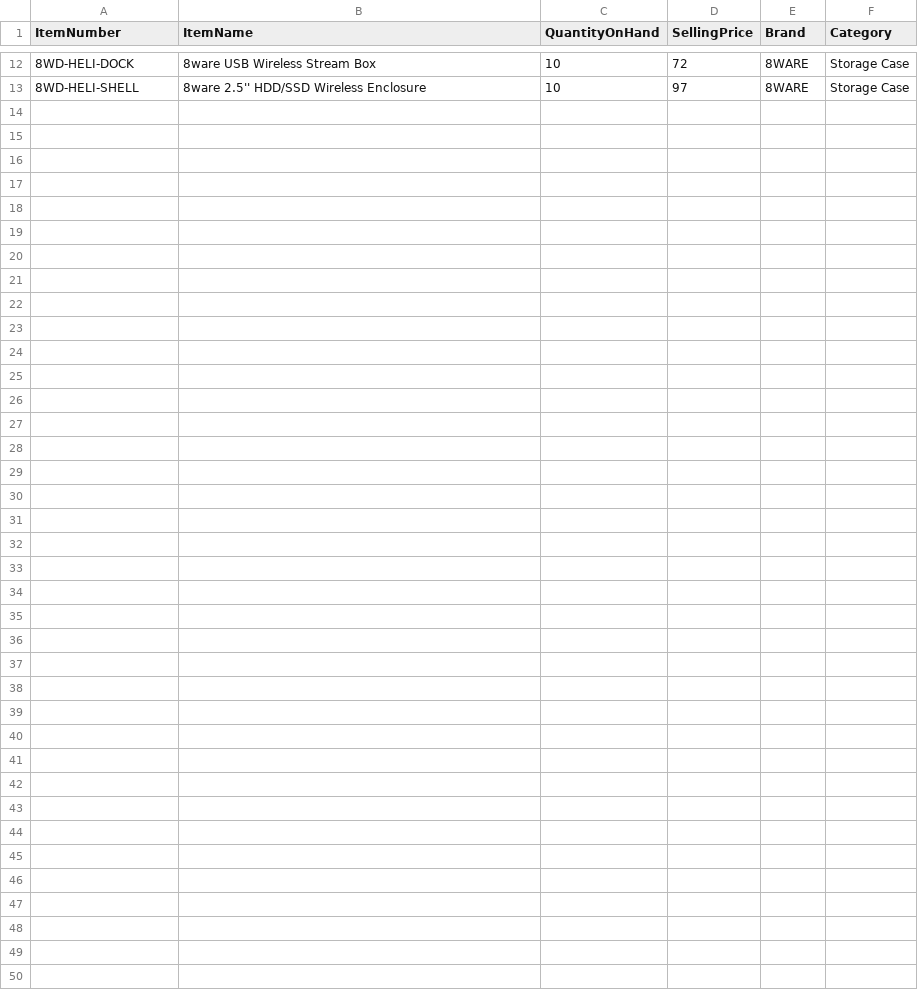
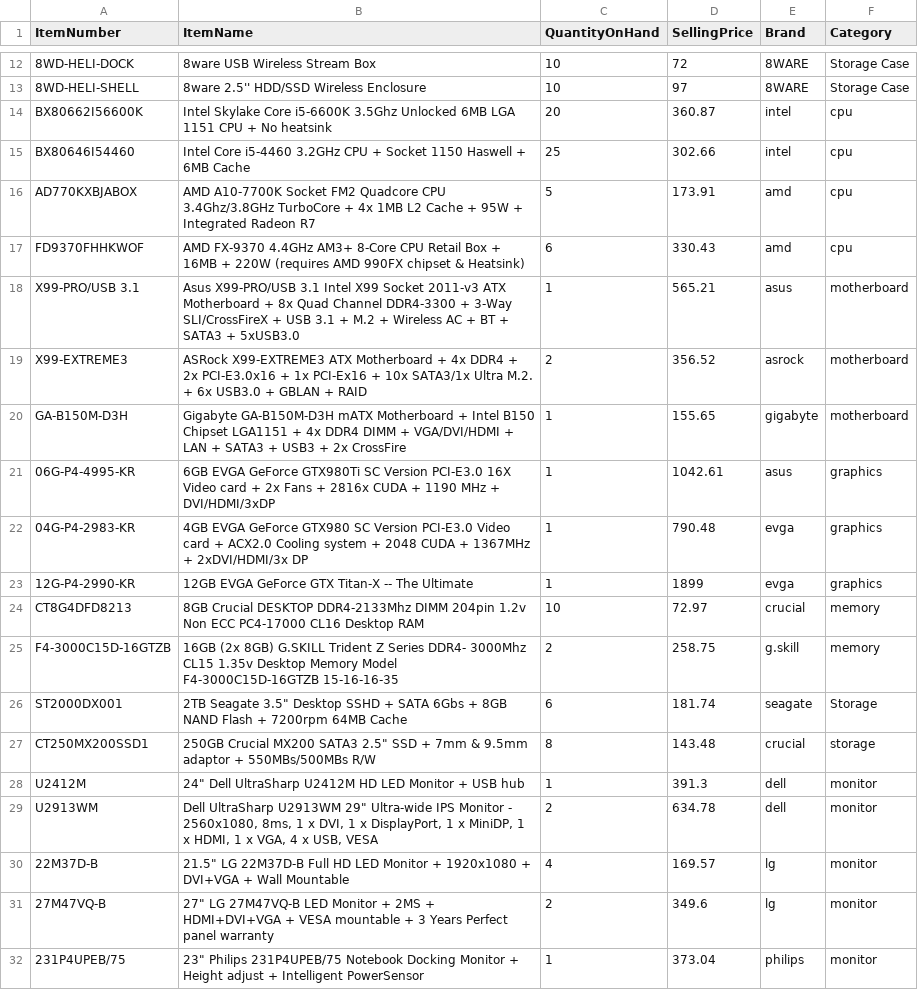
Before and after one commit to brianxcli/https---github.com-brianxcli-projectdoc, a CSV file: Supplier sample csv/Anyware Shortest.csv, drawn as a sheet; only a part is shown, gaps mark what is left out; the diff covers the shown part only.

Commit message:
supplier product list with full categories

```diff
--- a/Supplier sample csv/Anyware Shortest.csv
+++ b/Supplier sample csv/Anyware Shortest.csv
@@ -13 +13,20 @@ ItemNumber,ItemName,QuantityOnHand,SellingPrice,Brand,Category
 8WD-HELI-SHELL,8ware 2.5'' HDD/SSD Wireless Enclosure,10,97,8WARE,Storage Case
+BX80662I56600K,Intel Skylake Core i5-6600K 3.5Ghz Unlocked 6MB LGA 1151 CPU + No heatsink,20,360.87,intel,cpu
+BX80646I54460, Intel Core i5-4460 3.2GHz CPU + Socket 1150 Haswell + 6MB Cache,25,302.66,intel,cpu
+AD770KXBJABOX,AMD A10-7700K Socket FM2 Quadcore CPU 3.4Ghz/3.8GHz TurboCore + 4x 1MB L2 Cache + 95W + Integrated Radeon R7,5,173.91,amd,cpu
+FD9370FHHKWOF, AMD FX-9370 4.4GHz AM3+ 8-Core CPU Retail Box + 16MB + 220W (requires AMD 990FX chipset & Heatsink),6,330.43,amd,cpu
+ X99-PRO/USB 3.1,Asus X99-PRO/USB 3.1 Intel X99 Socket 2011-v3 ATX Motherboard + 8x Quad Channel DDR4-3300 + 3-Way SLI/CrossFireX + USB 3.1 + M.2 + Wireless AC + BT + SATA3 + 5xUSB3.0,1,565.21,asus,motherboard
+ X99-EXTREME3,ASRock X99-EXTREME3 ATX Motherboard + 4x DDR4 + 2x PCI-E3.0x16 + 1x PCI-Ex16 + 10x SATA3/1x Ultra M.2. + 6x USB3.0 + GBLAN + RAID,2,356.52,asrock,motherboard
+GA-B150M-D3H,Gigabyte GA-B150M-D3H mATX Motherboard + Intel B150 Chipset LGA1151 + 4x DDR4 DIMM + VGA/DVI/HDMI + LAN + SATA3 + USB3 + 2x CrossFire,1,155.65,gigabyte,motherboard
+06G-P4-4995-KR,6GB EVGA GeForce GTX980Ti SC Version PCI-E3.0 16X Video card + 2x Fans + 2816x CUDA + 1190 MHz + DVI/HDMI/3xDP,1,1042.61,asus,graphics
+04G-P4-2983-KR,4GB EVGA GeForce GTX980 SC Version PCI-E3.0 Video card + ACX2.0 Cooling system + 2048 CUDA + 1367MHz + 2xDVI/HDMI/3x DP,1,790.48,evga,graphics
+12G-P4-2990-KR,12GB EVGA GeForce GTX Titan-X -- The Ultimate,1,1899,evga,graphics
+CT8G4DFD8213,8GB Crucial DESKTOP DDR4-2133Mhz DIMM 204pin 1.2v Non ECC PC4-17000 CL16 Desktop RAM,10,72.97,crucial,memory
+F4-3000C15D-16GTZB,16GB (2x 8GB) G.SKILL Trident Z Series DDR4- 3000Mhz CL15 1.35v Desktop Memory Model F4-3000C15D-16GTZB 15-16-16-35,2,258.75,g.skill,memory
+ ST2000DX001,"2TB Seagate 3.5"" Desktop SSHD + SATA 6Gbs + 8GB NAND Flash + 7200rpm 64MB Cache",6,181.74,seagate,Storage
+CT250MX200SSD1,"250GB Crucial MX200 SATA3 2.5"" SSD + 7mm & 9.5mm adaptor + 550MBs/500MBs R/W",8,143.48,crucial,storage
+U2412M,"24"" Dell UltraSharp U2412M HD LED Monitor + USB hub",1,391.3,dell,monitor
+U2913WM,"Dell UltraSharp U2913WM 29"" Ultra-wide IPS Monitor - 2560x1080, 8ms, 1 x DVI, 1 x DisplayPort, 1 x MiniDP, 1 x HDMI, 1 x VGA, 4 x USB, VESA",2,634.78,dell,monitor
+22M37D-B,"21.5"" LG 22M37D-B Full HD LED Monitor + 1920x1080 + DVI+VGA + Wall Mountable",4,169.57,lg,monitor
+27M47VQ-B,"27"" LG 27M47VQ-B LED Monitor + 2MS + HDMI+DVI+VGA + VESA mountable + 3 Years Perfect panel warranty",2,349.6,lg,monitor
+231P4UPEB/75,"23"" Philips 231P4UPEB/75 Notebook Docking Monitor + Height adjust + Intelligent PowerSensor",1,373.04,philips,monitor
```
Also changed, not shown: 10 added rows elsewhere in this file.
